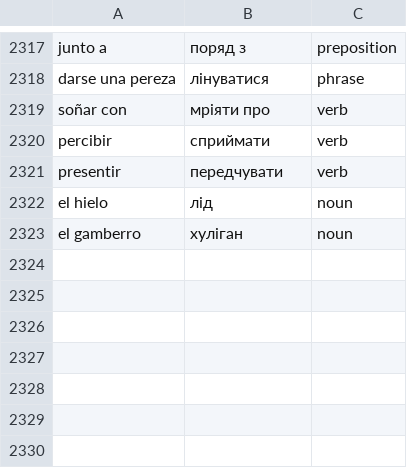
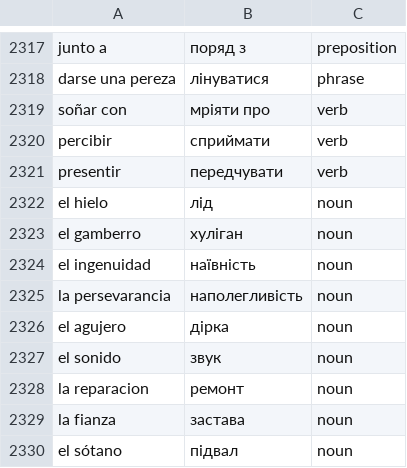
Before and after one commit to Alexander778/spanish-quiz-react, a CSV file: src/data/words.csv, drawn as a sheet; only a part is shown, gaps mark what is left out; the diff names each change by its address in the sheet, - before the commit and + after, or states it on an @@ line.

Commit message:
Update words

```diff
--- a/src/data/words.csv
+++ b/src/data/words.csv
+row 2324: el ingenuidad | наївність | noun
+row 2325: la persevarancia | наполегливість | noun
+row 2326: el agujero | дірка | noun
+row 2327: el sonido | звук | noun
+row 2328: la reparacion | ремонт | noun
+row 2329: la fianza | застава | noun
+row 2330: el sótano | підвал | noun
```
Also changed, not shown: 1 other file.
